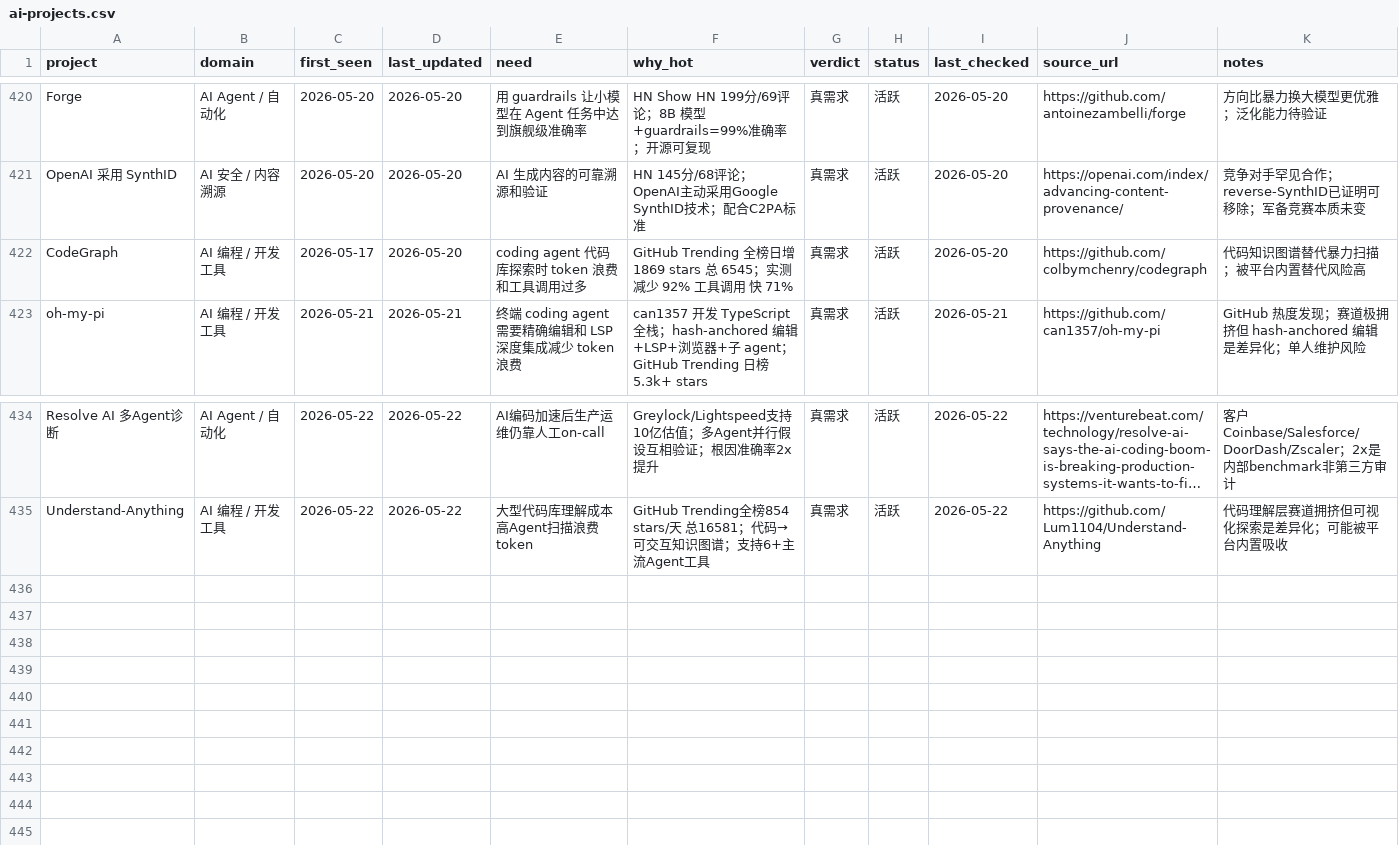
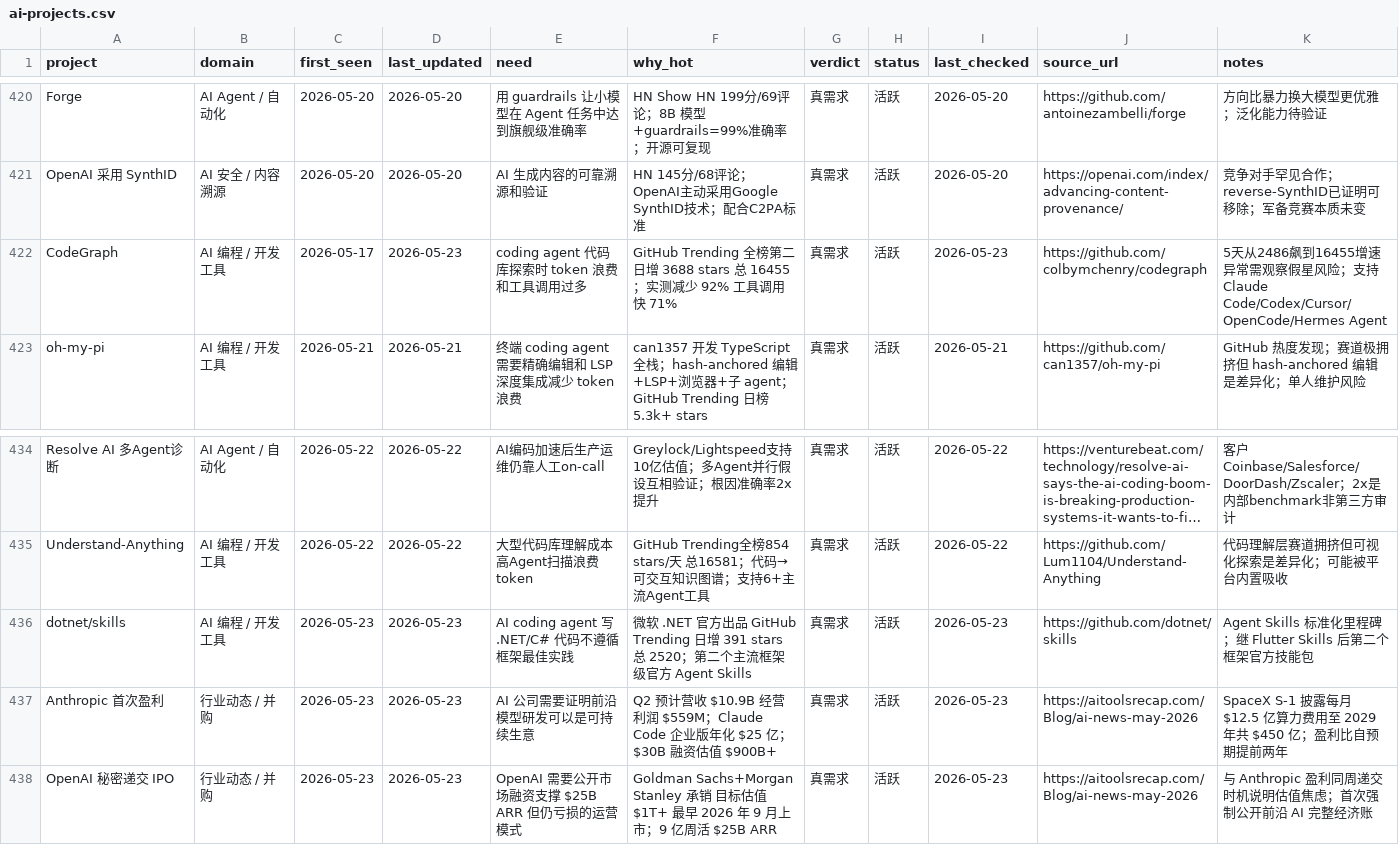
Before and after one commit to KuumaSan/AIProducts, a CSV file: tracking/ai-projects.csv, drawn as a sheet; only a part is shown, gaps mark what is left out; long unchanged cells end in …; the diff names each change by its address in the sheet, - before the commit and + after, or states it on an @@ line.

Commit message:
Daily AI tracker update 2026-05-23

```diff
--- a/tracking/ai-projects.csv
+++ b/tracking/ai-projects.csv
-D422 (last_updated): 2026-05-20
+D422 (last_updated): 2026-05-23
-F422 (why_hot): GitHub Trending 全榜日增 1869 stars 总 6545；实测减…
+F422 (why_hot): GitHub Trending 全榜第二 日增 3688 stars 总 16455；实测减…
-I422 (last_checked): 2026-05-20
+I422 (last_checked): 2026-05-23
-K422 (notes): 代码知识图谱替代暴力扫描；被平台内置替代风险高
+K422 (notes): 5天从2486飙到16455增速异常需观察假星风险；支持Claude Code/Codex/Cursor/OpenCode/Hermes Agent
+row 436: dotnet/skills | AI 编程 / 开发工具 | 2026-05-23 | 2026-05-23 | AI coding agent 写 .NET/C# 代码不遵循框架最佳实践 | 微软 .NET 官方出品 GitHub Trending 日增 391 stars 总 2520；第二个主流框架级官方 Agent Skills | 真需求 | 活跃 | 2026-05-23 | https://github.com/dotnet/skills | Agent Skills 标准化里程碑；继 Flutter Skills 后第二个框架官方技能包
+row 437: Anthropic 首次盈利 | 行业动态 / 并购 | 2026-05-23 | 2026-05-23 | AI 公司需要证明前沿模型研发可以是可持续生意 | Q2 预计营收 $10.9B 经营利润 $559M；Claude Code 企业版年化 $25 亿；$30B 融资估值 $900B+ | 真需求 | 活跃 | 2026-05-23 | https://aitoolsrecap.com/Blog/ai-news-may-2026 | SpaceX S-1 披露每月 $12.5 亿算力费用至 2029 年共 $450 亿；盈利比自预期提前两年
+row 438: OpenAI 秘密递交 IPO | 行业动态 / 并购 | 2026-05-23 | 2026-05-23 | OpenAI 需要公开市场融资支撑 $25B ARR 但仍亏损的运营模式 | Goldman Sachs+Morgan Stanley 承销 目标估值 $1T+ 最早 2026 年 9 月上市；9 亿周活 $25B ARR | 真需求 | 活跃 | 2026-05-23 | https://aitoolsrecap.com/Blog/ai-news-may-2026 | 与 Anthropic 盈利同周递交 时机说明估值焦虑；首次强制公开前沿 AI 完整经济账
```
